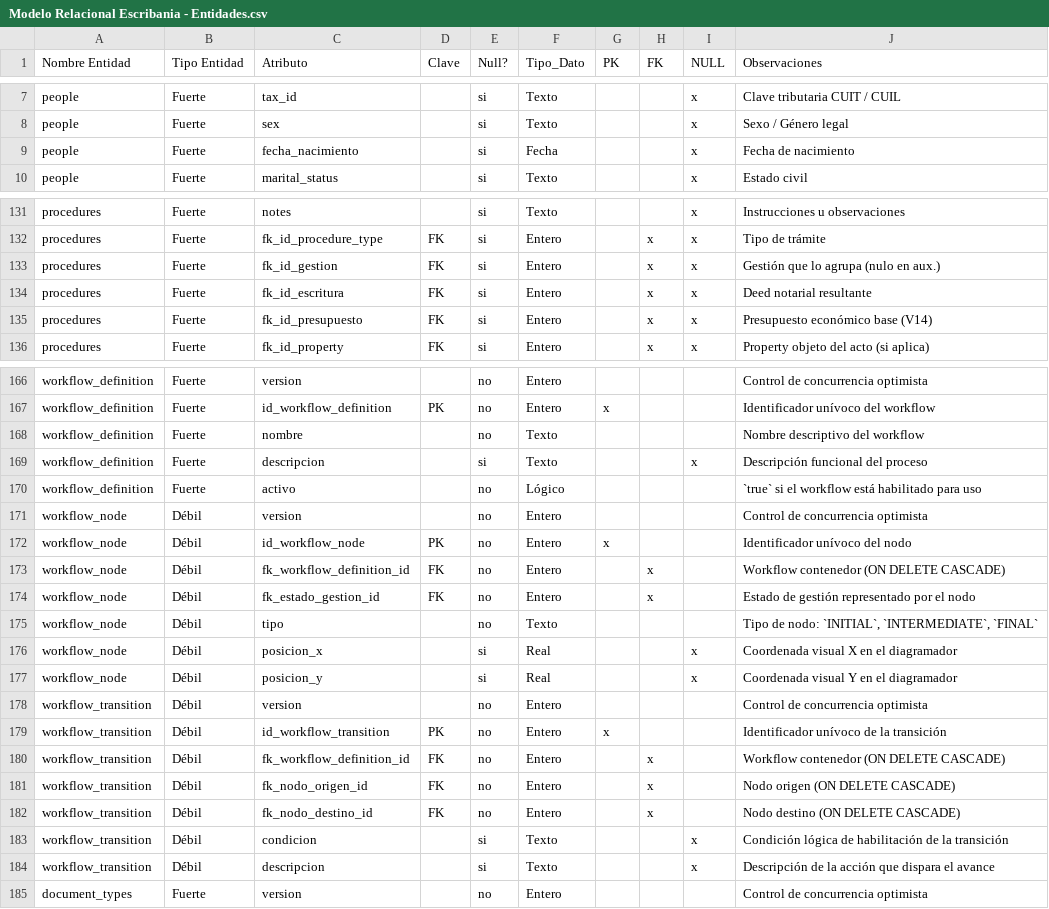
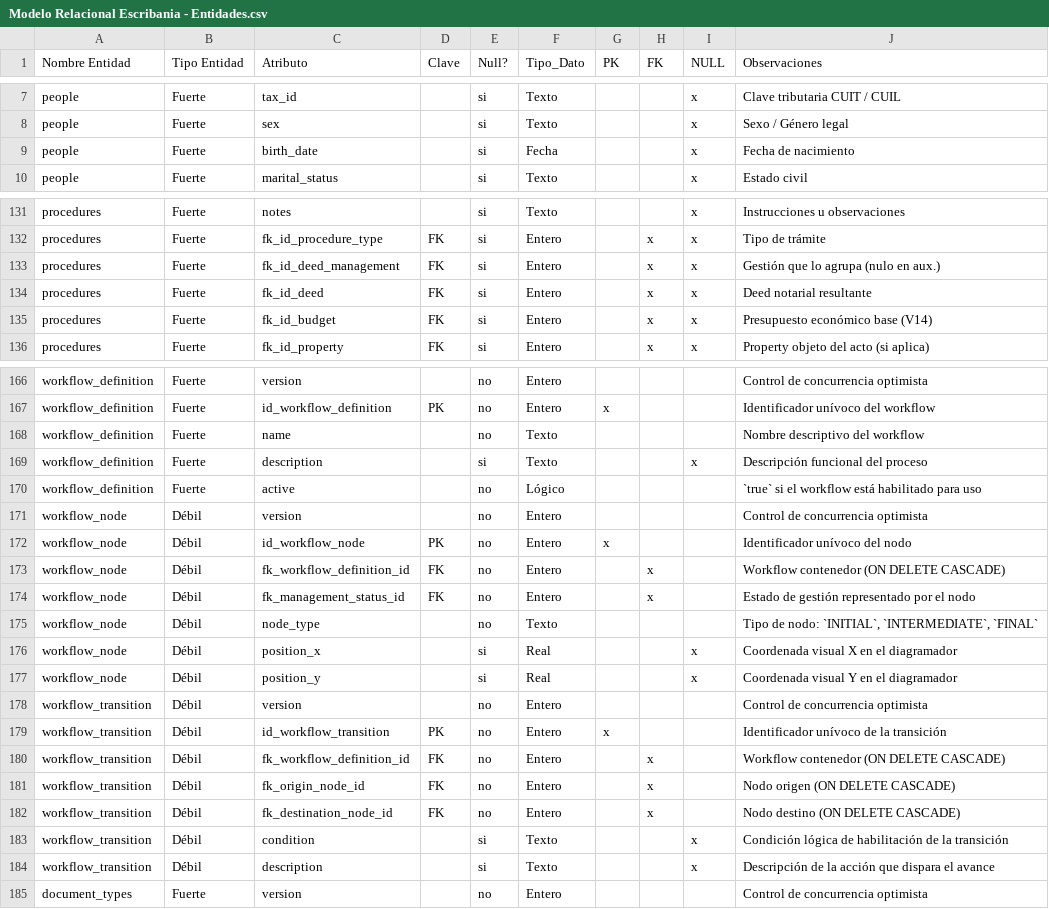
Before and after one commit to matiaspakua/notaire, a CSV file: docs/200-architecture/205-data-model/ERD/Modelo Relacional Escribania - Entidades.csv, drawn as a sheet; only a part is shown, gaps mark what is left out; the diff covers the shown part only.

```diff
--- a/docs/200-architecture/205-data-model/ERD/Modelo Relacional Escribania - Entidades.csv
+++ b/docs/200-architecture/205-data-model/ERD/Modelo Relacional Escribania - Entidades.csv
@@ -8,3 +8,3 @@ people,Fuerte,tax_id,,si,Texto,,,x,Clave tributaria CUIT / CUIL
 people,Fuerte,sex,,si,Texto,,,x,Sexo / Género legal
-people,Fuerte,fecha_nacimiento,,si,Fecha,,,x,Fecha de nacimiento
+people,Fuerte,birth_date,,si,Fecha,,,x,Fecha de nacimiento
 people,Fuerte,marital_status,,si,Texto,,,x,Estado civil
@@ -132,5 +132,5 @@ procedures,Fuerte,notes,,si,Texto,,,x,Instrucciones u observaciones
 procedures,Fuerte,fk_id_procedure_type,FK,si,Entero,,x,x,Tipo de trámite
-procedures,Fuerte,fk_id_gestion,FK,si,Entero,,x,x,Gestión que lo agrupa (nulo en aux.)
-procedures,Fuerte,fk_id_escritura,FK,si,Entero,,x,x,Deed notarial resultante
-procedures,Fuerte,fk_id_presupuesto,FK,si,Entero,,x,x,Presupuesto económico base (V14)
+procedures,Fuerte,fk_id_deed_management,FK,si,Entero,,x,x,Gestión que lo agrupa (nulo en aux.)
+procedures,Fuerte,fk_id_deed,FK,si,Entero,,x,x,Deed notarial resultante
+procedures,Fuerte,fk_id_budget,FK,si,Entero,,x,x,Presupuesto económico base (V14)
 procedures,Fuerte,fk_id_property,FK,si,Entero,,x,x,Property objeto del acto (si aplica)
@@ -167,5 +167,5 @@ workflow_definition,Fuerte,version,,no,Entero,,,,Control de concurrencia optimis
 workflow_definition,Fuerte,id_workflow_definition,PK,no,Entero,x,,,Identificador unívoco del workflow
-workflow_definition,Fuerte,nombre,,no,Texto,,,,Nombre descriptivo del workflow
-workflow_definition,Fuerte,descripcion,,si,Texto,,,x,Descripción funcional del proceso
-workflow_definition,Fuerte,activo,,no,Lógico,,,,`true` si el workflow está habilitado para uso
+workflow_definition,Fuerte,name,,no,Texto,,,,Nombre descriptivo del workflow
+workflow_definition,Fuerte,description,,si,Texto,,,x,Descripción funcional del proceso
+workflow_definition,Fuerte,active,,no,Lógico,,,,`true` si el workflow está habilitado para uso
 workflow_node,Débil,version,,no,Entero,,,,Control de concurrencia optimista
@@ -173,6 +173,6 @@ workflow_node,Débil,id_workflow_node,PK,no,Entero,x,,,Identificador unívoco de
 workflow_node,Débil,fk_workflow_definition_id,FK,no,Entero,,x,,Workflow contenedor (ON DELETE CASCADE)
-workflow_node,Débil,fk_estado_gestion_id,FK,no,Entero,,x,,Estado de gestión representado por el nodo
-workflow_node,Débil,tipo,,no,Texto,,,,"Tipo de nodo: `INITIAL`, `INTERMEDIATE`, `FINAL`"
-workflow_node,Débil,posicion_x,,si,Real,,,x,Coordenada visual X en el diagramador
-workflow_node,Débil,posicion_y,,si,Real,,,x,Coordenada visual Y en el diagramador
+workflow_node,Débil,fk_management_status_id,FK,no,Entero,,x,,Estado de gestión representado por el nodo
+workflow_node,Débil,node_type,,no,Texto,,,,"Tipo de nodo: `INITIAL`, `INTERMEDIATE`, `FINAL`"
+workflow_node,Débil,position_x,,si,Real,,,x,Coordenada visual X en el diagramador
+workflow_node,Débil,position_y,,si,Real,,,x,Coordenada visual Y en el diagramador
 workflow_transition,Débil,version,,no,Entero,,,,Control de concurrencia optimista
@@ -180,6 +180,6 @@ workflow_transition,Débil,id_workflow_transition,PK,no,Entero,x,,,Identificador
 workflow_transition,Débil,fk_workflow_definition_id,FK,no,Entero,,x,,Workflow contenedor (ON DELETE CASCADE)
-workflow_transition,Débil,fk_nodo_origen_id,FK,no,Entero,,x,,Nodo origen (ON DELETE CASCADE)
-workflow_transition,Débil,fk_nodo_destino_id,FK,no,Entero,,x,,Nodo destino (ON DELETE CASCADE)
-workflow_transition,Débil,condicion,,si,Texto,,,x,Condición lógica de habilitación de la transición
-workflow_transition,Débil,descripcion,,si,Texto,,,x,Descripción de la acción que dispara el avance
+workflow_transition,Débil,fk_origin_node_id,FK,no,Entero,,x,,Nodo origen (ON DELETE CASCADE)
+workflow_transition,Débil,fk_destination_node_id,FK,no,Entero,,x,,Nodo destino (ON DELETE CASCADE)
+workflow_transition,Débil,condition,,si,Texto,,,x,Condición lógica de habilitación de la transición
+workflow_transition,Débil,description,,si,Texto,,,x,Descripción de la acción que dispara el avance
 document_types,Fuerte,version,,no,Entero,,,,Control de concurrencia optimista
```
Also changed, not shown: 10 edited cells elsewhere in this file, docs/200-architecture/205-data-model/diagrama-compensacion/Diagrama de Compensacion.csv, 7 other files.
